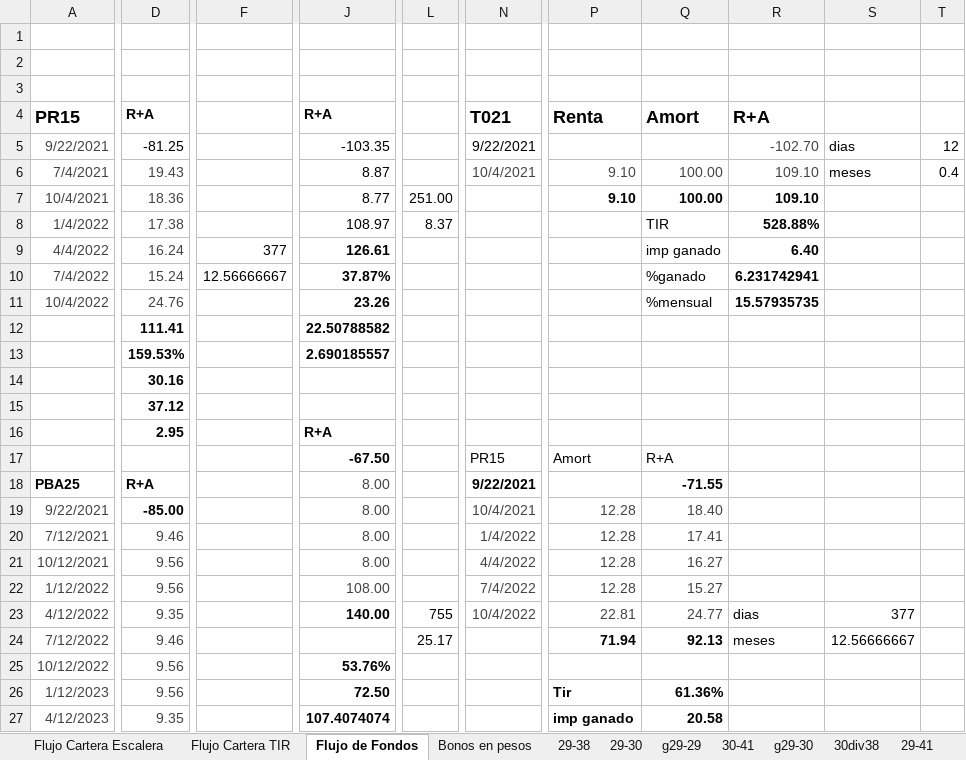
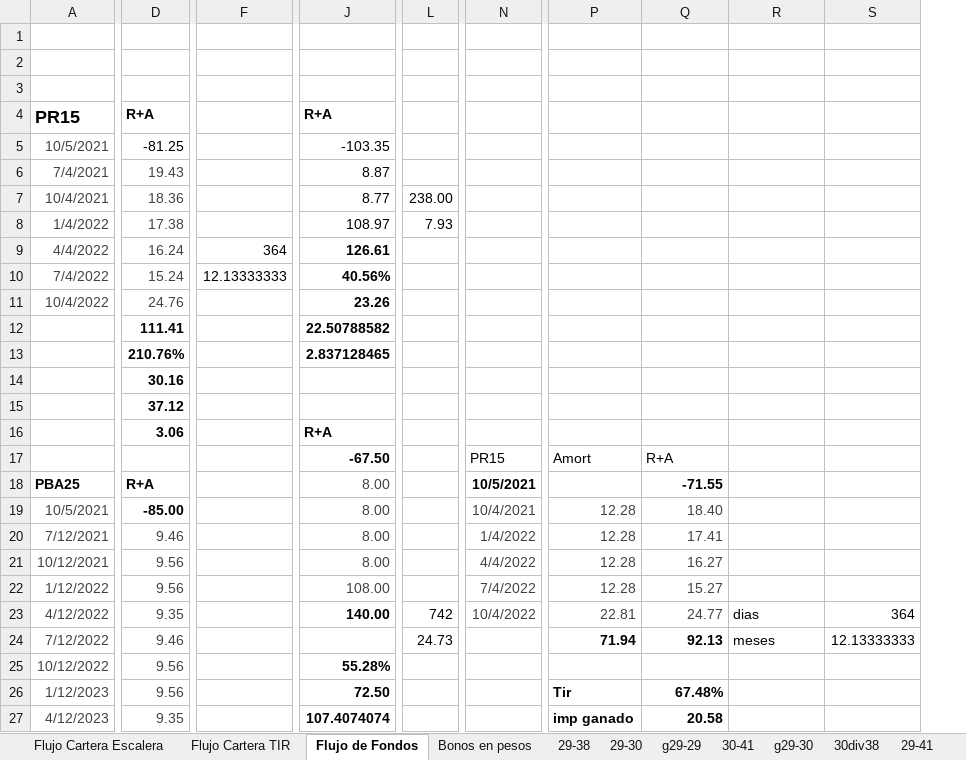
Before and after one commit to alferrelli/Excel-Bonos, an Excel workbook: Bonos en pesos.xlsx, sheet Flujo de Fondos, drawn as a sheet; only a part is shown, gaps mark what is left out; values as stored, in another font and other column widths than the file's, no borders; removed rows and columns are numbered as before the commit, all else as after; rows hold the shown columns only; the diff covers the shown part only; the diff names each change by its address in the sheet, - before the commit and + after, or states it on an @@ line.

```diff
--- a/Bonos en pesos.xlsx (sheet Flujo de Fondos)
+++ b/Bonos en pesos.xlsx (sheet Flujo de Fondos)
-column F, rows 9-10: 377 | 12.56666667
+column F, rows 9-10: 364 | 12.13333333
-column L, rows 7-24: 251.00 | 8.37 |  |  |  |  |  |  |  |  |  |  |  |  |  |  | 755 | 25.17
+column L, rows 7-24: 238.00 | 7.93 |  |  |  |  |  |  |  |  |  |  |  |  |  |  | 742 | 24.73
-column R, row 4: R+A; rows 6-24: 109.10 | 109.10 | 528.88% | 6.40 | 6.231742941 | 15.57935735 |  |  |  |  |  |  |  |  |  |  |  | dias | meses
-column T, row 6: 0.4
+column S, rows 23-24: 364 | 12.13333333
-N4: T021
+N4: (empty)
-P4: Renta
+P4: (empty)
-Q4: Amort
+Q4: (empty)
-row 5: 9/22/2021 | -81.25 |  | -103.35 |  | 9/22/2021 |  |  | -102.70 | dias | 12
+row 5: 10/5/2021 | -81.25 |  | -103.35
-N6: 10/4/2021
+N6: (empty)
-P6:P7: 9.10
+P6:P7: (empty)
-Q6:Q7: 100.00
+Q6:Q7: (empty)
-R6: meses
+R6: (empty)
-Q8: TIR
+Q8: (empty)
-Q9: imp ganado
+Q9: (empty)
-J10: 37.87%
+J10: 40.56%
-Q10: %ganado
+Q10: (empty)
-Q11: %mensual
+Q11: (empty)
-D13: 159.53%
+D13: 210.76%
-J13: 2.690185557
+J13: 2.837128465
-D16: 2.95
+D16: 3.06
-N18: 9/22/2021
+N18: 10/5/2021
-A19: 9/22/2021
+A19: 10/5/2021
-R23: 377
+R23: dias
-R24: 12.56666667
+R24: meses
-J25: 53.76%
+J25: 55.28%
-Q26: 61.36%
+Q26: 67.48%
```
Also changed, not shown: 7 edited cells elsewhere in this sheet, sheet Flujo Cartera Escalera, Bonos en dolares.xlsm.
